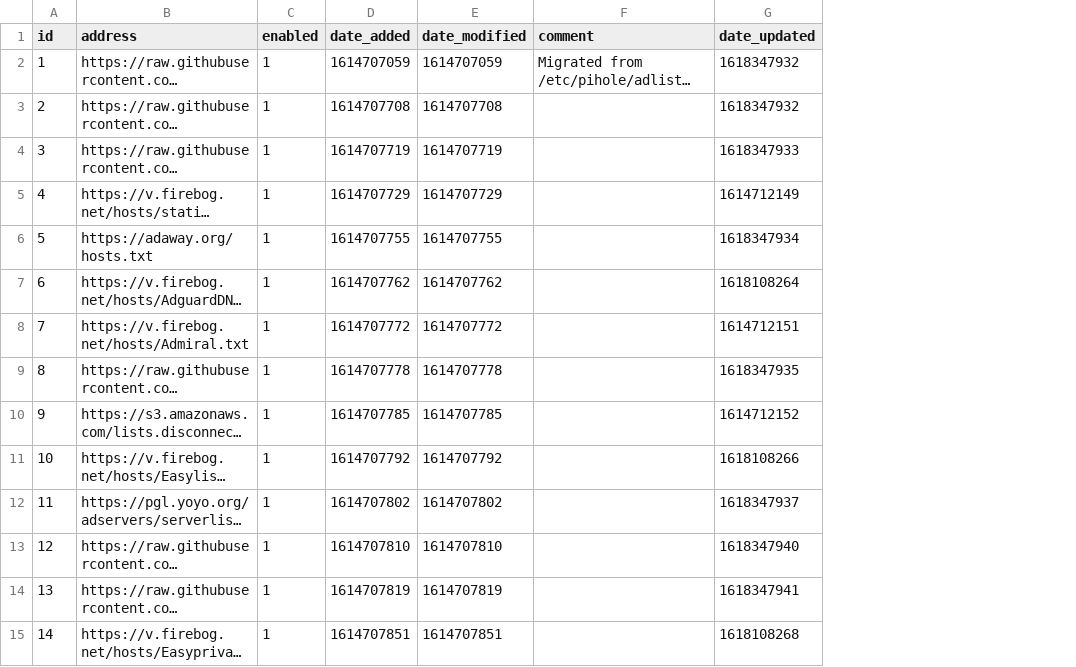
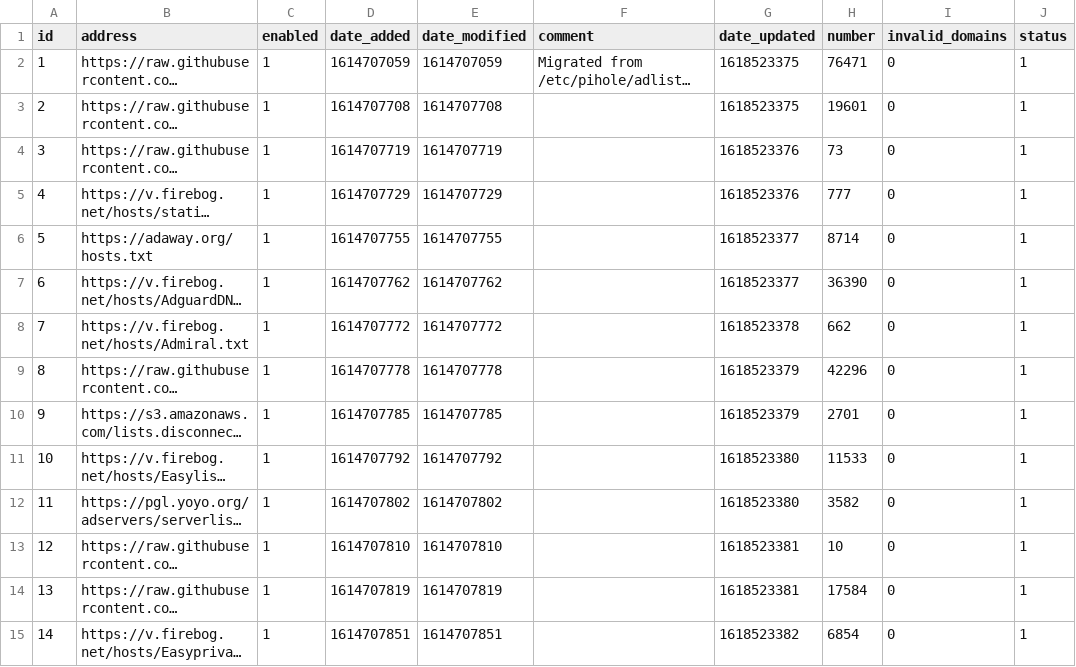
Before and after one commit to bookish1303/my-pihole-lists, a CSV file: adlist.csv, drawn as a sheet; only a part is shown; long unchanged cells end in …; the diff covers the shown part only; the diff names each change by its address in the sheet, - before the commit and + after, or states it on an @@ line.

Commit message:
Updated April 16, 2021  1:00am

```diff
--- a/adlist.csv
+++ b/adlist.csv
+column H (number), rows 2-15: 76471 | 19601 | 73 | 777 | 8714 | 36390 | 662 | 42296 | 2701 | 11533 | 3582 | 10 | 17584 | 6854
+column I (invalid_domains), rows 2-15: all 0
+column J (status), rows 2-15: all 1
-G2:G3 (date_updated): 1618347932
+G2:G3 (date_updated): 1618523375
-G4 (date_updated): 1618347933
+G4 (date_updated): 1618523376
-G5 (date_updated): 1614712149
+G5 (date_updated): 1618523376
-G6 (date_updated): 1618347934
+G6 (date_updated): 1618523377
-G7 (date_updated): 1618108264
+G7 (date_updated): 1618523377
-G8 (date_updated): 1614712151
+G8 (date_updated): 1618523378
-G9 (date_updated): 1618347935
+G9 (date_updated): 1618523379
-G10 (date_updated): 1614712152
+G10 (date_updated): 1618523379
-G11 (date_updated): 1618108266
+G11 (date_updated): 1618523380
-G12 (date_updated): 1618347937
+G12 (date_updated): 1618523380
-G13 (date_updated): 1618347940
+G13 (date_updated): 1618523381
-G14 (date_updated): 1618347941
+G14 (date_updated): 1618523381
-G15 (date_updated): 1618108268
+G15 (date_updated): 1618523382
```
Also changed, not shown: 17 edited cells elsewhere in this file.
